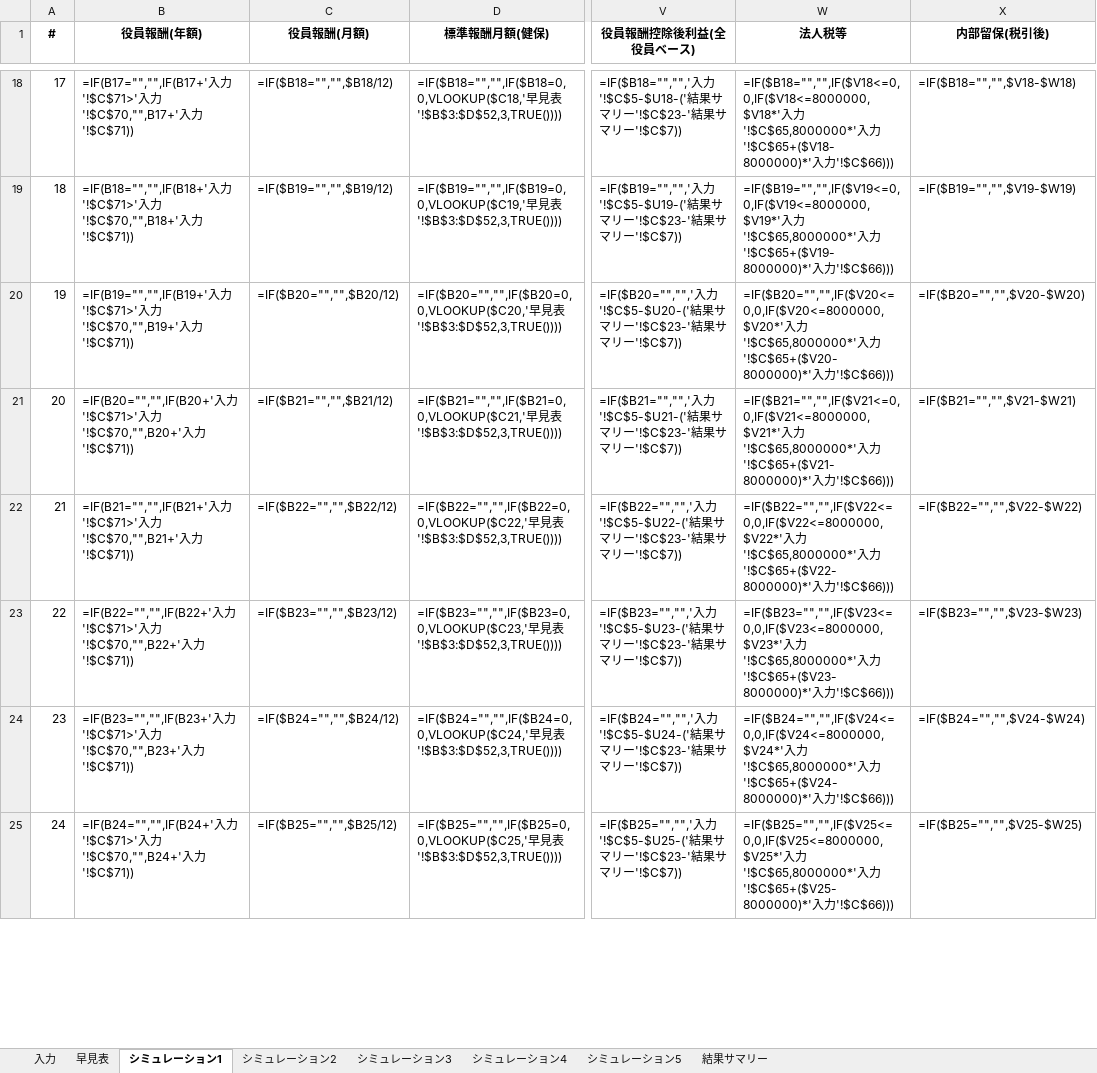
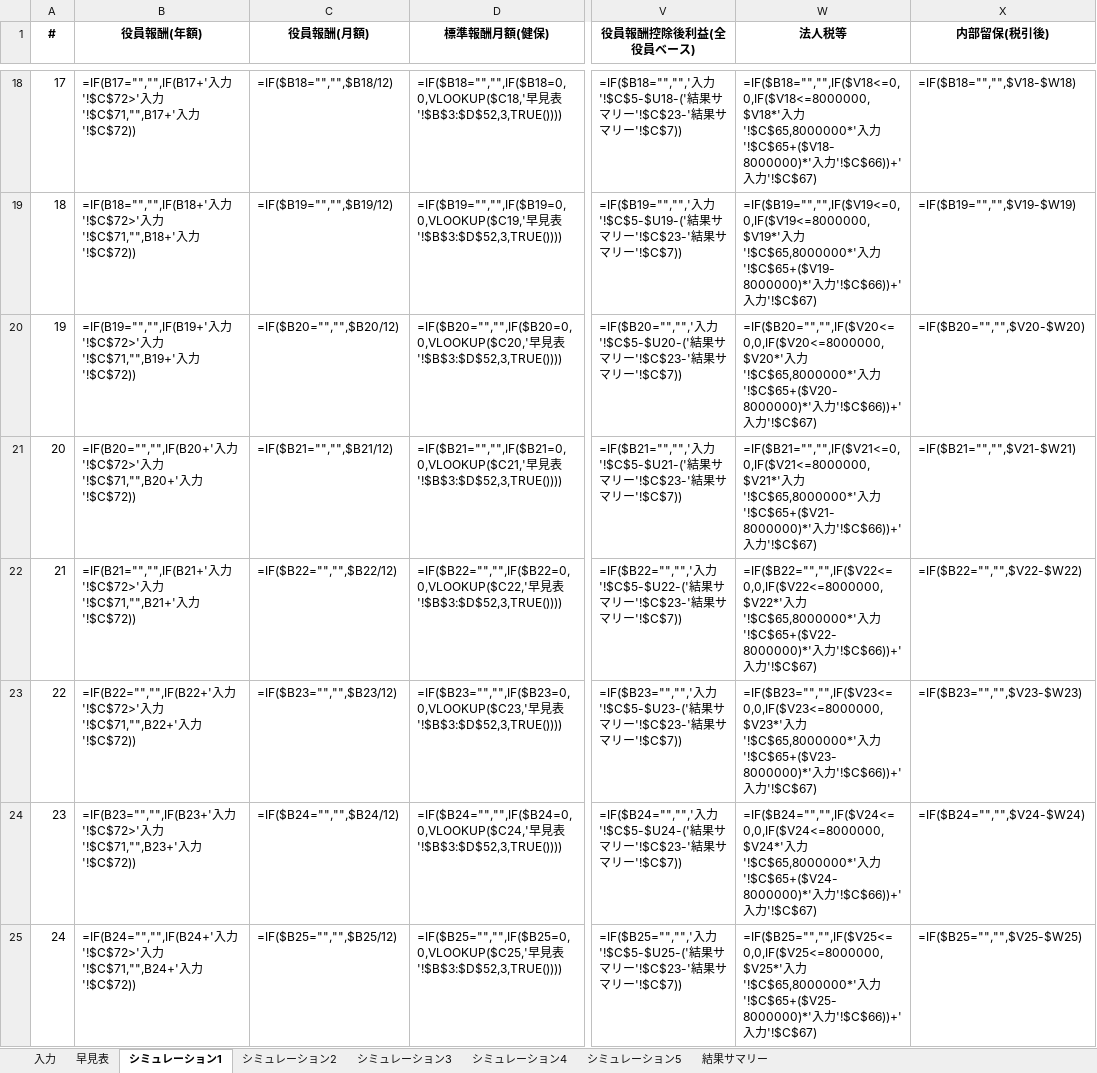
Before and after one commit to takamori-hioki/yakuin-hoshu-simulation, an Excel workbook: 役員報酬シミュレーション.xlsx, sheet シミュレーション1, drawn as a sheet; only a part is shown, gaps mark what is left out; values as stored, in another font and other column widths than the file's, no borders; formulas without a stored value are shown as written; conditional formats not drawn; the diff covers the shown part only; the diff names each change by its address in the sheet, - before the commit and + after, or states it on an @@ line.

```diff
--- a/役員報酬シミュレーション.xlsx (sheet シミュレーション1)
+++ b/役員報酬シミュレーション.xlsx (sheet シミュレーション1)
-B18 (役員報酬(年額)): …入力'!$C$71>'入力'!$C$70,"",B17+'入力'!$C$71))
+B18 (役員報酬(年額)): …入力'!$C$72>'入力'!$C$71,"",B17+'入力'!$C$72))
-W18 (法人税等): …入力'!$C$66)))
+W18 (法人税等): …入力'!$C$66))+'入力'!$C$67)
-B19 (役員報酬(年額)): …入力'!$C$71>'入力'!$C$70,"",B18+'入力'!$C$71))
+B19 (役員報酬(年額)): …入力'!$C$72>'入力'!$C$71,"",B18+'入力'!$C$72))
-W19 (法人税等): …入力'!$C$66)))
+W19 (法人税等): …入力'!$C$66))+'入力'!$C$67)
-B20 (役員報酬(年額)): …入力'!$C$71>'入力'!$C$70,"",B19+'入力'!$C$71))
+B20 (役員報酬(年額)): …入力'!$C$72>'入力'!$C$71,"",B19+'入力'!$C$72))
-W20 (法人税等): …入力'!$C$66)))
+W20 (法人税等): …入力'!$C$66))+'入力'!$C$67)
-B21 (役員報酬(年額)): …入力'!$C$71>'入力'!$C$70,"",B20+'入力'!$C$71))
+B21 (役員報酬(年額)): …入力'!$C$72>'入力'!$C$71,"",B20+'入力'!$C$72))
-W21 (法人税等): …入力'!$C$66)))
+W21 (法人税等): …入力'!$C$66))+'入力'!$C$67)
-B22 (役員報酬(年額)): …入力'!$C$71>'入力'!$C$70,"",B21+'入力'!$C$71))
+B22 (役員報酬(年額)): …入力'!$C$72>'入力'!$C$71,"",B21+'入力'!$C$72))
-W22 (法人税等): …入力'!$C$66)))
+W22 (法人税等): …入力'!$C$66))+'入力'!$C$67)
-B23 (役員報酬(年額)): …入力'!$C$71>'入力'!$C$70,"",B22+'入力'!$C$71))
+B23 (役員報酬(年額)): …入力'!$C$72>'入力'!$C$71,"",B22+'入力'!$C$72))
-W23 (法人税等): …入力'!$C$66)))
+W23 (法人税等): …入力'!$C$66))+'入力'!$C$67)
-B24 (役員報酬(年額)): …入力'!$C$71>'入力'!$C$70,"",B23+'入力'!$C$71))
+B24 (役員報酬(年額)): …入力'!$C$72>'入力'!$C$71,"",B23+'入力'!$C$72))
-W24 (法人税等): …入力'!$C$66)))
+W24 (法人税等): …入力'!$C$66))+'入力'!$C$67)
-B25 (役員報酬(年額)): …入力'!$C$71>'入力'!$C$70,"",B24+'入力'!$C$71))
+B25 (役員報酬(年額)): …入力'!$C$72>'入力'!$C$71,"",B24+'入力'!$C$72))
-W25 (法人税等): …入力'!$C$66)))
+W25 (法人税等): …入力'!$C$66))+'入力'!$C$67)
```
Also changed, not shown: 584 edited cells elsewhere in this sheet, sheet シミュレーション2, sheet シミュレーション3, sheet シミュレーション4, sheet シミュレーション5, sheet 結果サマリー, sheet 入力, 1 more sheet, 8 other files.
